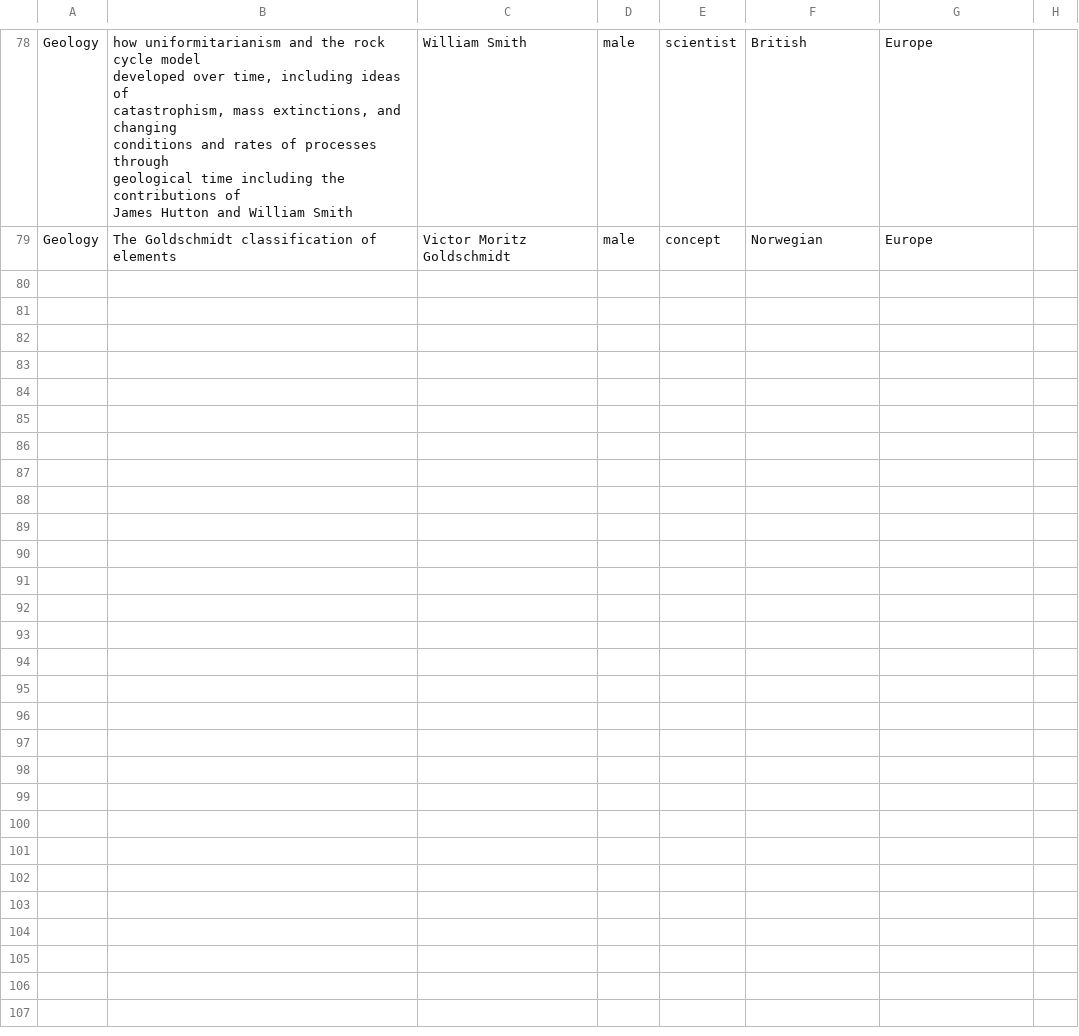
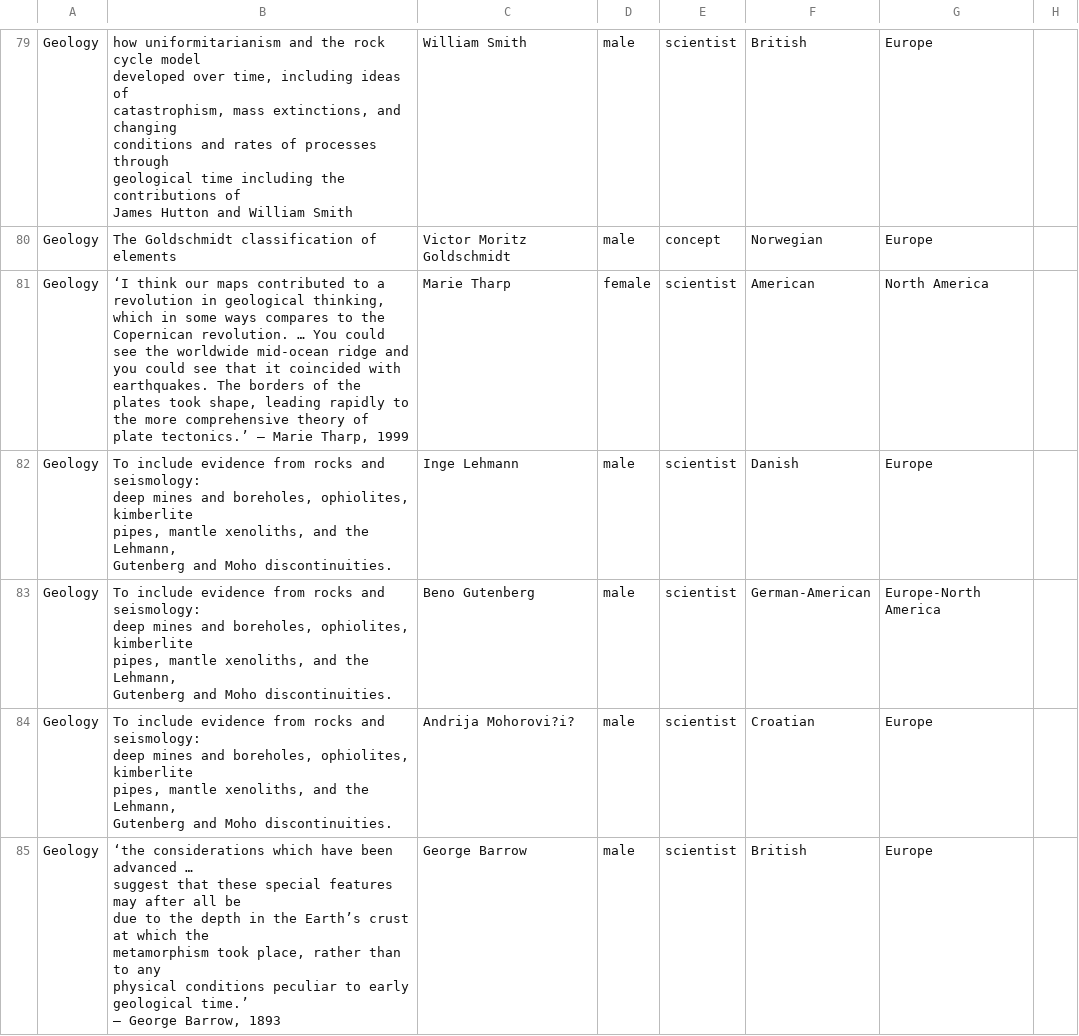
Before and after one commit to cookehmh/IncludeHerUK, a CSV file: A_Level/OCR.csv, drawn as a sheet; only a part is shown, gaps mark what is left out; the diff covers the shown part only.

```diff
--- a/A_Level/OCR.csv
+++ b/A_Level/OCR.csv
@@ -100 +102,20 @@ James Hutton and William Smith",William Smith,male,scientist,British,Europe,,,,,
 Geology,The Goldschmidt classification of elements ,Victor Moritz Goldschmidt,male,concept,Norwegian,Europe,,,,,,,,,,,,,,,,,,,,,,,,,,,,,,,,,,,,,,,,,,,,,,,,,
+Geology,"‘I think our maps contributed to a revolution in geological thinking, which in some ways compares to the Copernican revolution. … You could see the worldwide mid-ocean ridge and you could see that it coincided with earthquakes. The borders of the plates took shape, leading rapidly to the more comprehensive theory of plate tectonics.’ – Marie Tharp, 1999",Marie Tharp,female,scientist,American,North America,,,,,,,,,,,,,,,,,,,,,,,,,,,,,,,,,,,,,,,,,,,,,,,,,
+Geology,"To include evidence from rocks and seismology:
+deep mines and boreholes, ophiolites, kimberlite
+pipes, mantle xenoliths, and the Lehmann,
+Gutenberg and Moho discontinuities.",Inge Lehmann,male,scientist,Danish,Europe,,,,,,,,,,,,,,,,,,,,,,,,,,,,,,,,,,,,,,,,,,,,,,,,,
+Geology,"To include evidence from rocks and seismology:
+deep mines and boreholes, ophiolites, kimberlite
+pipes, mantle xenoliths, and the Lehmann,
+Gutenberg and Moho discontinuities.",Beno Gutenberg,male,scientist,German-American,Europe-North America,,,,,,,,,,,,,,,,,,,,,,,,,,,,,,,,,,,,,,,,,,,,,,,,,
+Geology,"To include evidence from rocks and seismology:
+deep mines and boreholes, ophiolites, kimberlite
+pipes, mantle xenoliths, and the Lehmann,
+Gutenberg and Moho discontinuities.",Andrija Mohorovi?i?,male,scientist,Croatian,Europe,,,,,,,,,,,,,,,,,,,,,,,,,,,,,,,,,,,,,,,,,,,,,,,,,
+Geology,"‘the considerations which have been advanced …
+suggest that these special features may after all be
+due to the depth in the Earth’s crust at which the
+metamorphism took place, rather than to any
+physical conditions peculiar to early geological time.’
+– George Barrow, 1893",George Barrow,male,scientist,British,Europe,,,,,,,,,,,,,,,,,,,,,,,,,,,,,,,,,,,,,,,,,,,,,,,,,
```
Also changed, not shown: 6 added rows and 1 edited cell elsewhere in this file, 10 other files.
